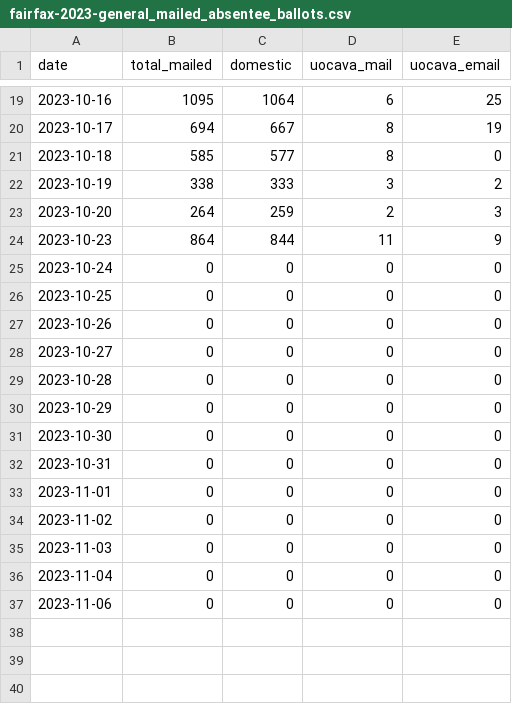
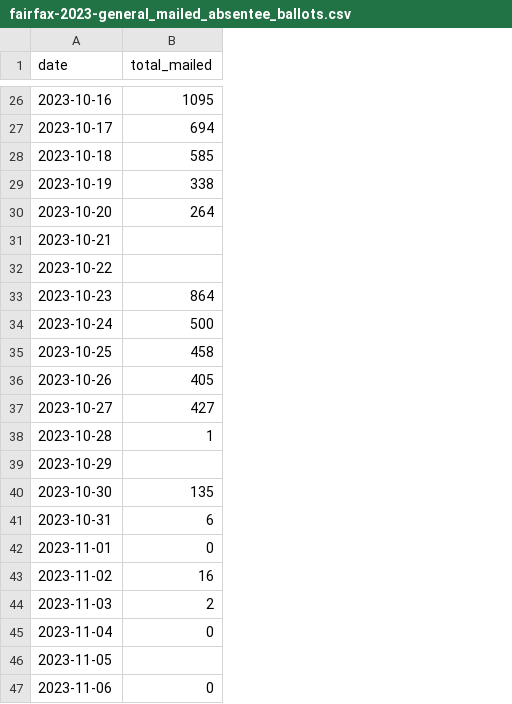
Before and after one commit to rkudeshi/novavote, a CSV file: data/parsed/fairfax-2023-general_mailed_absentee_ballots.csv, drawn as a sheet; only a part is shown, gaps mark what is left out; removed rows and columns are numbered as before the commit, all else as after; the diff covers the shown part only; the diff names each change by its address in the sheet, - before the commit and + after, or states it on an @@ line.

```diff
--- a/data/parsed/fairfax-2023-general_mailed_absentee_ballots.csv
+++ b/data/parsed/fairfax-2023-general_mailed_absentee_ballots.csv
-column C (domestic), rows 19-37: 1064 | 667 | 577 | 333 | 259 | 844 | 0 | 0 | 0 | 0 | 0 | 0 | 0 | 0 | 0 | 0 | 0 | 0 | 0
-column D (uocava_mail), rows 19-37: 6 | 8 | 8 | 3 | 2 | 11 | 0 | 0 | 0 | 0 | 0 | 0 | 0 | 0 | 0 | 0 | 0 | 0 | 0
-column E (uocava_email), rows 19-37: 25 | 19 | 0 | 2 | 3 | 9 | 0 | 0 | 0 | 0 | 0 | 0 | 0 | 0 | 0 | 0 | 0 | 0 | 0
+row 31: 2023-10-21
+row 32: 2023-10-22
-B34 (total_mailed): 0
+B34 (total_mailed): 500
-B35 (total_mailed): 0
+B35 (total_mailed): 458
-B36 (total_mailed): 0
+B36 (total_mailed): 405
-B37 (total_mailed): 0
+B37 (total_mailed): 427
-B38 (total_mailed): 0
+B38 (total_mailed): 1
-B39 (total_mailed): 0
+B39 (total_mailed): (empty)
-B40 (total_mailed): 0
+B40 (total_mailed): 135
-B41 (total_mailed): 0
+B41 (total_mailed): 6
-B43 (total_mailed): 0
+B43 (total_mailed): 16
-B44 (total_mailed): 0
+B44 (total_mailed): 2
+row 46: 2023-11-05
```
Also changed, not shown: 7 added rows elsewhere in this file, data/parsed/fairfax-2023-general_ab_applicants_voted_early_in_person.csv, data/parsed/fairfax-2023-general_early_in_person_by_site.csv, 23 other files.
